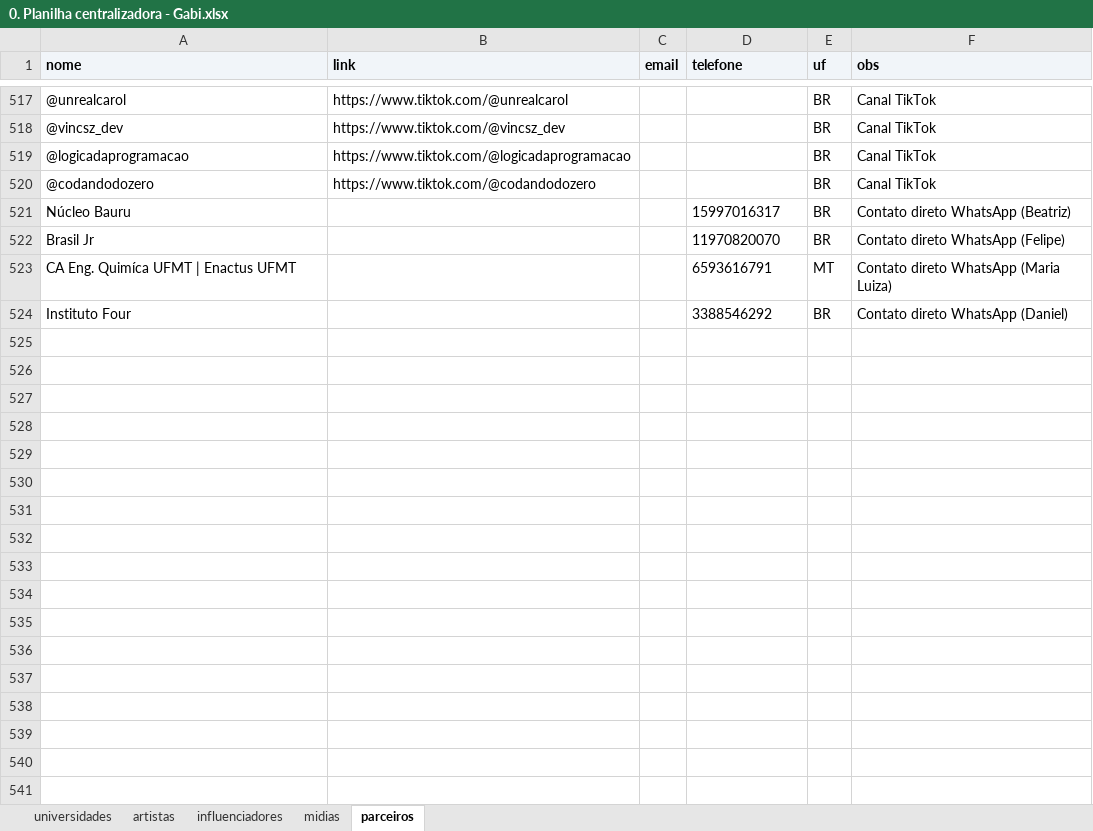
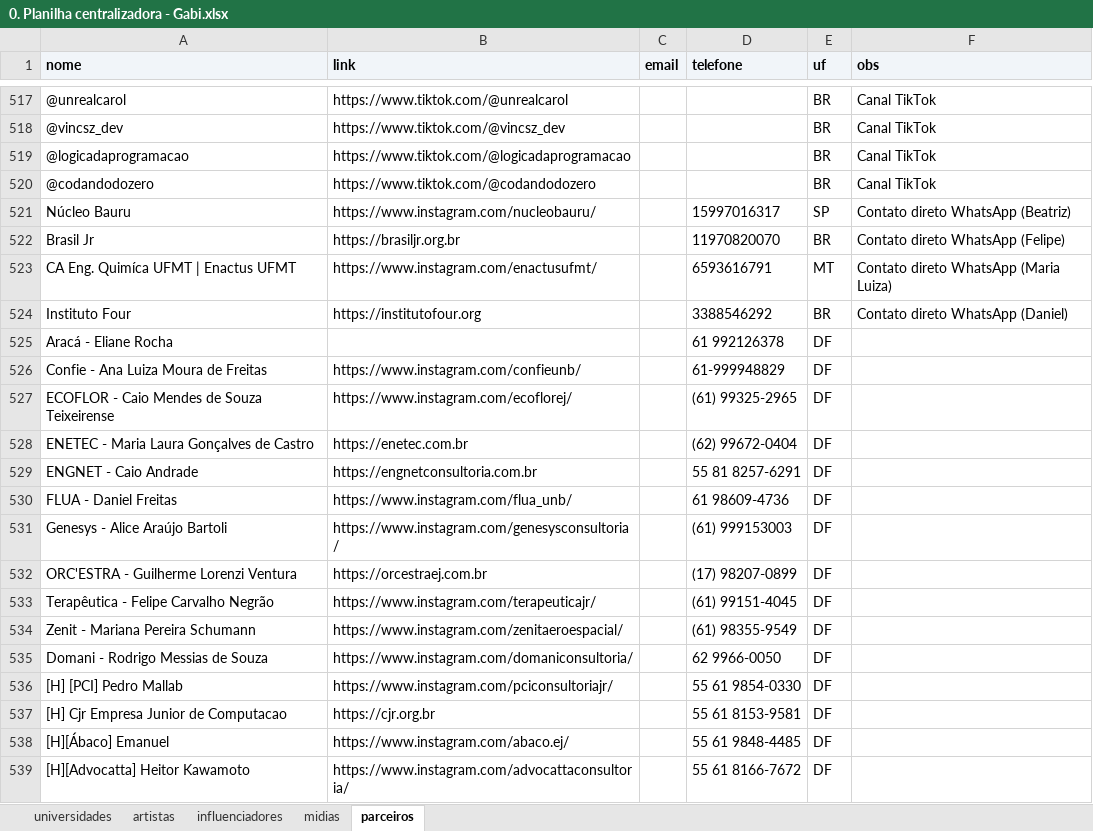
Before and after one commit to alexmsza/freela-edumi, an Excel workbook: 0. Planilha centralizadora - Gabi.xlsx, sheet parceiros, drawn as a sheet; only a part is shown, gaps mark what is left out; values as stored, in another font and other column widths than the file's, no borders; the diff covers the shown part only; the diff names each change by its address in the sheet, - before the commit and + after, or states it on an @@ line.

```diff
--- a/0. Planilha centralizadora - Gabi.xlsx (sheet parceiros)
+++ b/0. Planilha centralizadora - Gabi.xlsx (sheet parceiros)
-B521 (link): (empty)
+B521 (link): https://www.instagram.com/nucleobauru/
-E521 (uf): BR
+E521 (uf): SP
-B522 (link): (empty)
+B522 (link): https://brasiljr.org.br
-B523 (link): (empty)
+B523 (link): https://www.instagram.com/enactusufmt/
-B524 (link): (empty)
+B524 (link): https://institutofour.org
+row 525: Aracá - Eliane Rocha |  |  | 61 992126378 | DF
+row 526: Confie - Ana Luiza Moura de Freitas | https://www.instagram.com/confieunb/ |  | 61-999948829 | DF
+row 527: ECOFLOR - Caio Mendes de Souza Teixeirense | https://www.instagram.com/ecoflorej/ |  | (61) 99325-2965 | DF
+row 528: ENETEC - Maria Laura Gonçalves de Castro | https://enetec.com.br |  | (62) 99672-0404 | DF
+row 529: ENGNET - Caio Andrade | https://engnetconsultoria.com.br |  | 55 81 8257-6291 | DF
+row 530: FLUA - Daniel Freitas | https://www.instagram.com/flua_unb/ |  | 61 98609-4736 | DF
+row 531: Genesys - Alice Araújo Bartoli | https://www.instagram.com/genesysconsultoria/ |  | (61) 999153003 | DF
+row 532: ORC'ESTRA - Guilherme Lorenzi Ventura | https://orcestraej.com.br |  | (17) 98207-0899 | DF
+row 533: Terapêutica - Felipe Carvalho Negrão | https://www.instagram.com/terapeuticajr/ |  | (61) 99151-4045 | DF
+row 534: Zenit - Mariana Pereira Schumann | https://www.instagram.com/zenitaeroespacial/ |  | (61) 98355-9549 | DF
+row 535: Domani - Rodrigo Messias de Souza | https://www.instagram.com/domaniconsultoria/ |  | 62 9966-0050 | DF
+row 536: [H] [PCI] Pedro Mallab | https://www.instagram.com/pciconsultoriajr/ |  | 55 61 9854-0330 | DF
+row 537: [H] Cjr Empresa Junior de Computacao | https://cjr.org.br |  | 55 61 8153-9581 | DF
+row 538: [H][Ábaco] Emanuel | https://www.instagram.com/abaco.ej/ |  | 55 61 9848-4485 | DF
+row 539: [H][Advocatta] Heitor Kawamoto | https://www.instagram.com/advocattaconsultoria/ |  | 55 61 8166-7672 | DF
```
Also changed, not shown: 30 added rows and 9 edited cells elsewhere in this sheet, sheet universidades, sheet influenciadores, sheet artistas, 0. Planilha centralizadora.xlsx, Planilha_Centralizadora_Edumi.xlsx, 24 other files.
